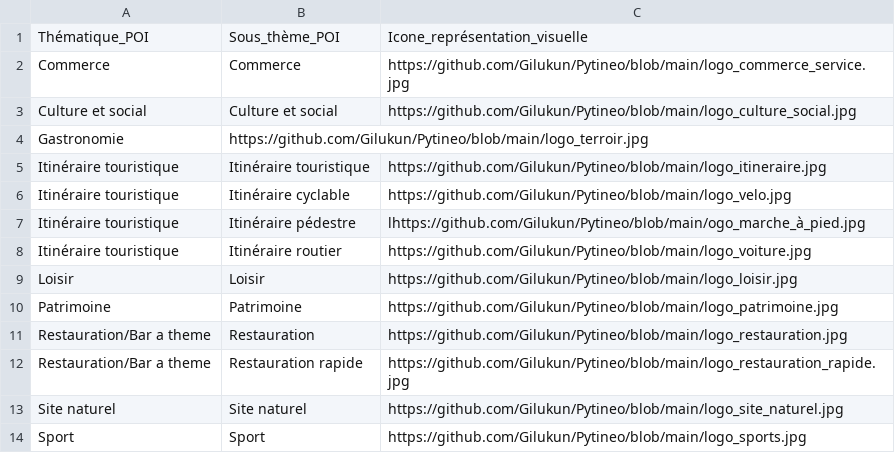
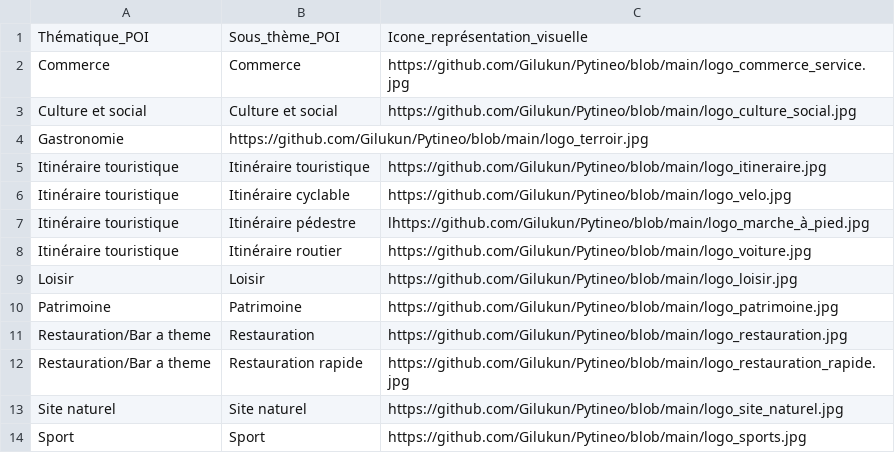
Before and after one commit to Gilukun/Pytineo, a CSV file: referentiel_themes_sous_themes.csv, drawn as a sheet.

Commit message:
Update referentiel_themes_sous_themes.csv

```diff
--- a/referentiel_themes_sous_themes.csv
+++ b/referentiel_themes_sous_themes.csv
@@ -6,3 +6,3 @@ Itinéraire touristique,Itinéraire touristique,https://github.com/Gilukun/Pytin
 Itinéraire touristique,Itinéraire cyclable,https://github.com/Gilukun/Pytineo/blob/main/logo_velo.jpg
-Itinéraire touristique,Itinéraire pédestre,lhttps://github.com/Gilukun/Pytineo/blob/main/ogo_marche_à_pied.jpg
+Itinéraire touristique,Itinéraire pédestre,lhttps://github.com/Gilukun/Pytineo/blob/main/logo_marche_à_pied.jpg
 Itinéraire touristique,Itinéraire routier,https://github.com/Gilukun/Pytineo/blob/main/logo_voiture.jpg
```
